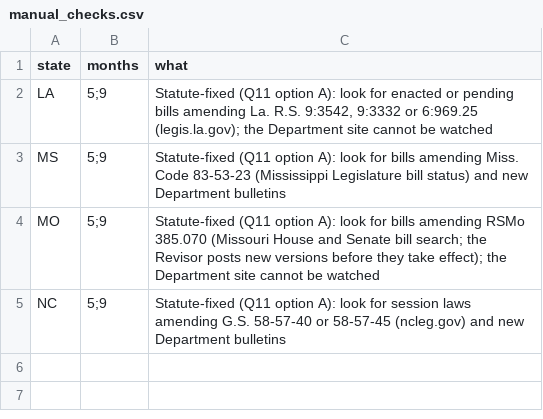
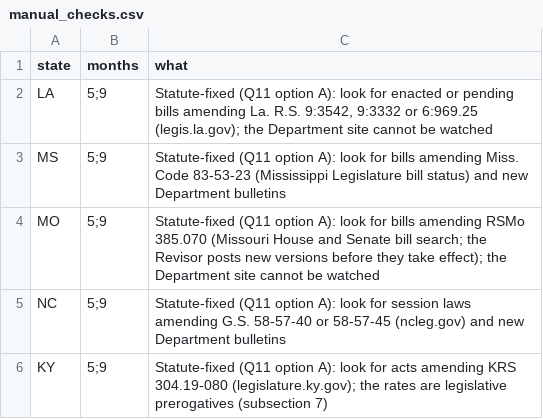
Before and after one commit to eisenhourlabs/Prima-Facie-Rate-Tracker, a CSV file: config/manual_checks.csv, drawn as a sheet; the diff names each change by its address in the sheet, - before the commit and + after, or states it on an @@ line.

```diff
--- a/config/manual_checks.csv
+++ b/config/manual_checks.csv
+row 6: KY | 5;9 | Statute-fixed (Q11 option A): look for acts amending KRS 304.19-080 (legislature.ky.gov); the rates are legislative prerogatives (subsection 7)
```
Also changed, not shown: config/official_domains.csv, config/sources.csv, 12 other files.
